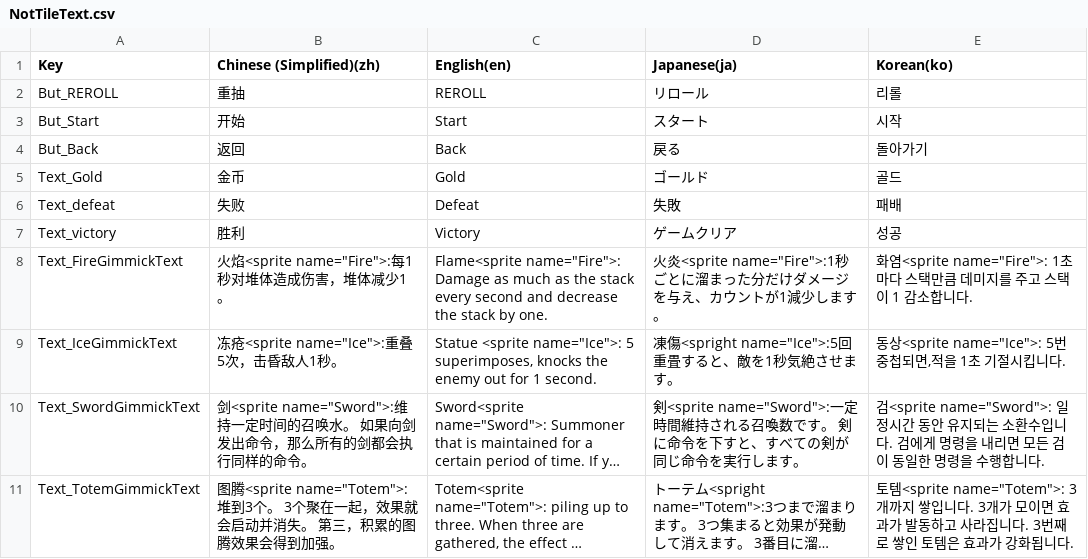
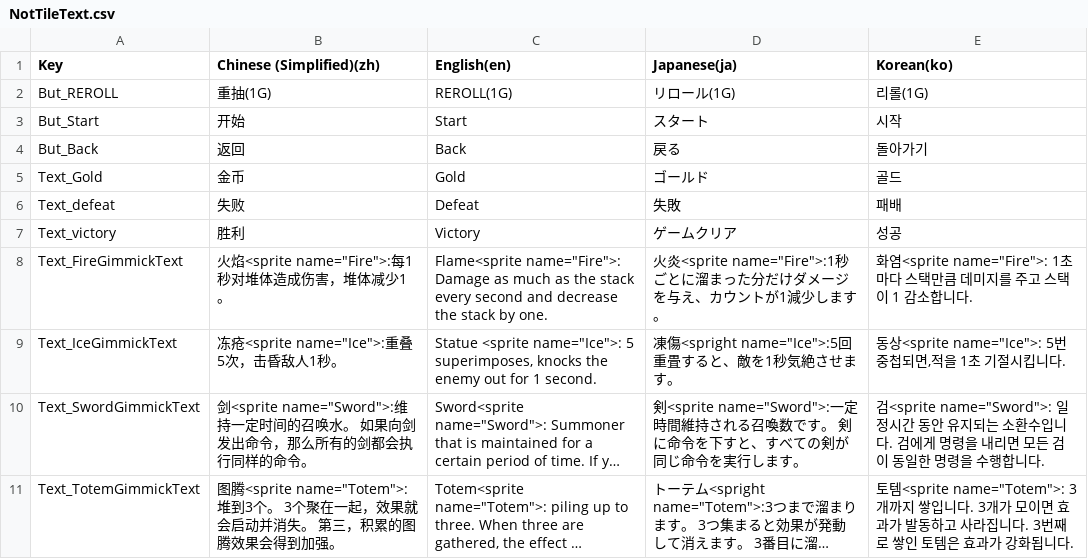
Before and after one commit to withdongyeong/EpicProject_Team1, a CSV file: Assets/@Cosmos/Localization/TextCSV/NotTileText.csv, drawn as a sheet; long unchanged cells end in ….

```diff
--- a/Assets/@Cosmos/Localization/TextCSV/NotTileText.csv
+++ b/Assets/@Cosmos/Localization/TextCSV/NotTileText.csv
@@ -1,3 +1,3 @@
 Key,Chinese (Simplified)(zh),English(en),Japanese(ja),Korean(ko)
-But_REROLL,重抽,REROLL,リロール,리롤
+But_REROLL,重抽(1G),REROLL(1G),リロール(1G),리롤(1G)
 But_Start,开始,Start,スタート,시작
```
Also changed, not shown: 19 other files.
